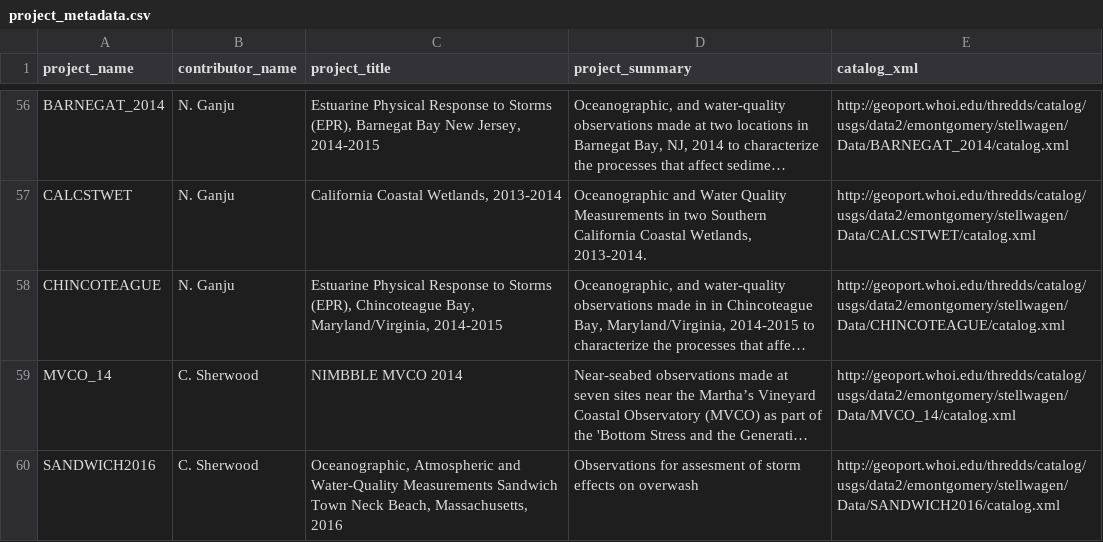
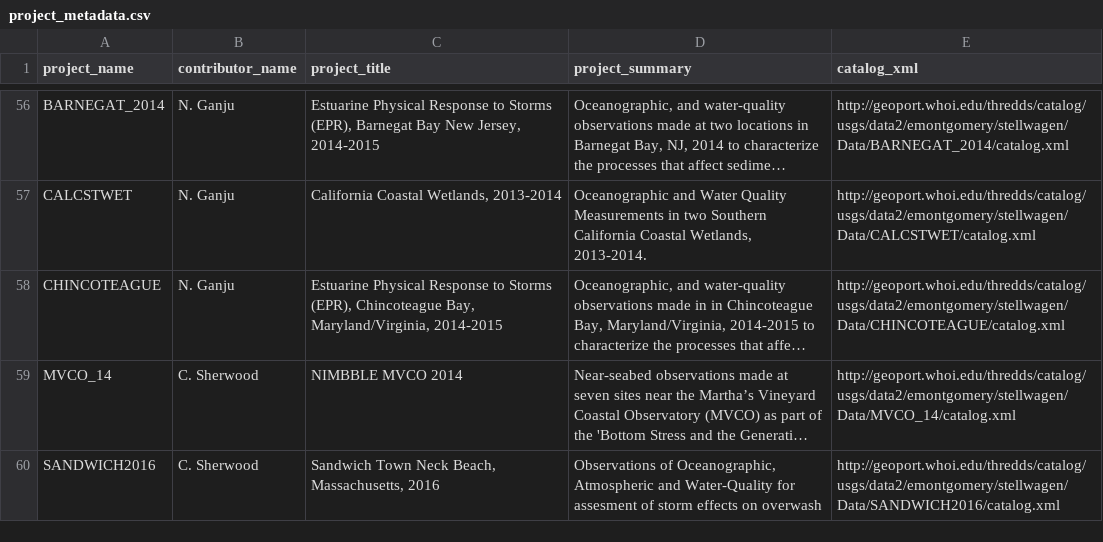
Before and after one commit to USGS-CMG/usgs-cmg-portal, a CSV file: woods_hole_obs_data/project_metadata.csv, drawn as a sheet; only a part is shown, gaps mark what is left out; long unchanged cells end in …; the diff names each change by its address in the sheet, - before the commit and + after, or states it on an @@ line.

Commit message:
Update project_metadata.csv

```diff
--- a/woods_hole_obs_data/project_metadata.csv
+++ b/woods_hole_obs_data/project_metadata.csv
-C60 (project_title): Oceanographic, Atmospheric and Water-Quality Measurements Sandwich Town…
+C60 (project_title): Sandwich Town…
-D60 (project_summary): Observations for assesment…
+D60 (project_summary): Observations of Oceanographic, Atmospheric and Water-Quality for assesment…
```
